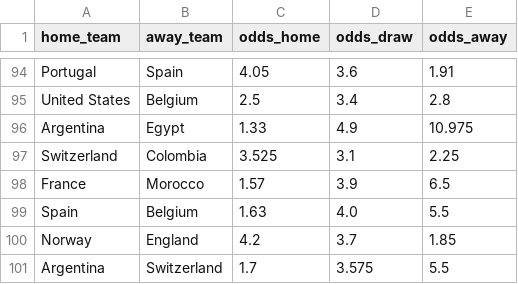
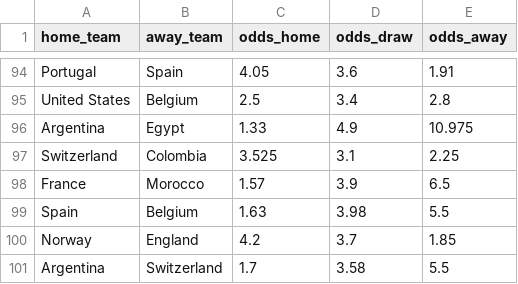
Before and after one commit to dorbarda/worldcup2026mode, a CSV file: data/external/wc2026_odds.csv, drawn as a sheet; only a part is shown, gaps mark what is left out.

```diff
--- a/data/external/wc2026_odds.csv
+++ b/data/external/wc2026_odds.csv
@@ -98,4 +98,4 @@ Switzerland,Colombia,3.525,3.1,2.25
 France,Morocco,1.57,3.9,6.5
-Spain,Belgium,1.63,4.0,5.5
+Spain,Belgium,1.63,3.98,5.5
 Norway,England,4.2,3.7,1.85
-Argentina,Switzerland,1.7,3.575,5.5
+Argentina,Switzerland,1.7,3.58,5.5
```
Also changed, not shown: data/external/wc2026_forward_log.csv, reports/wc2026_predictions.csv, 1 other file.
